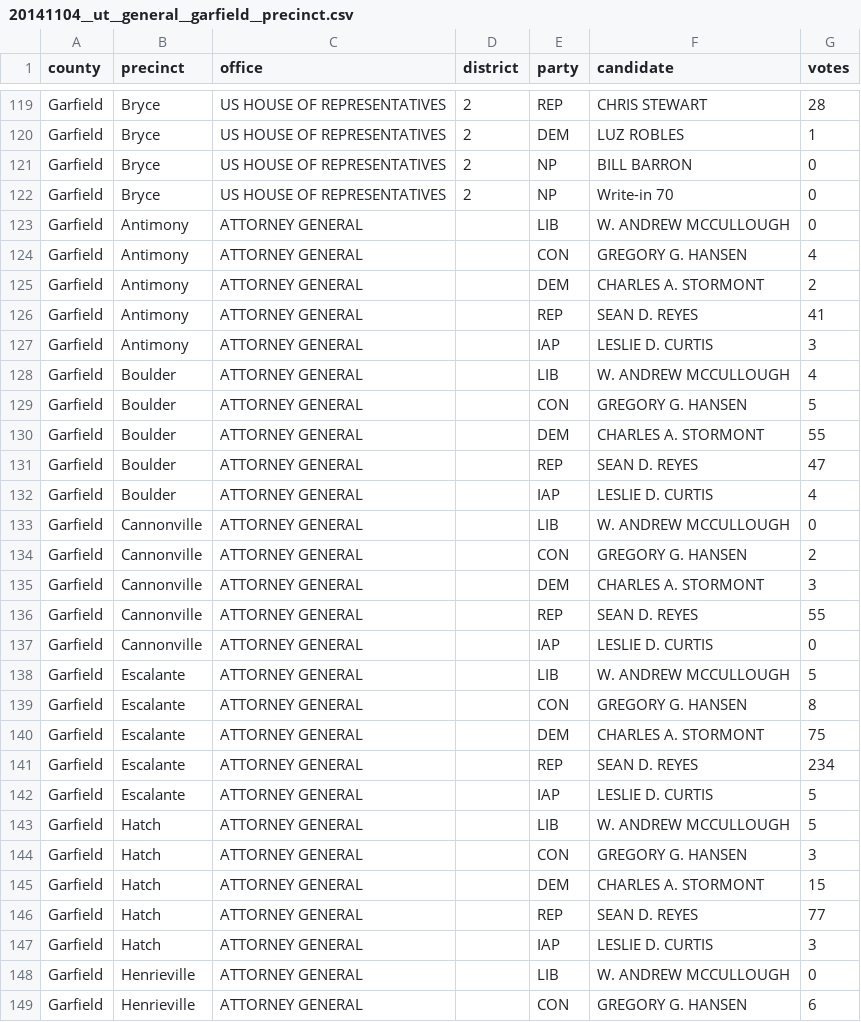
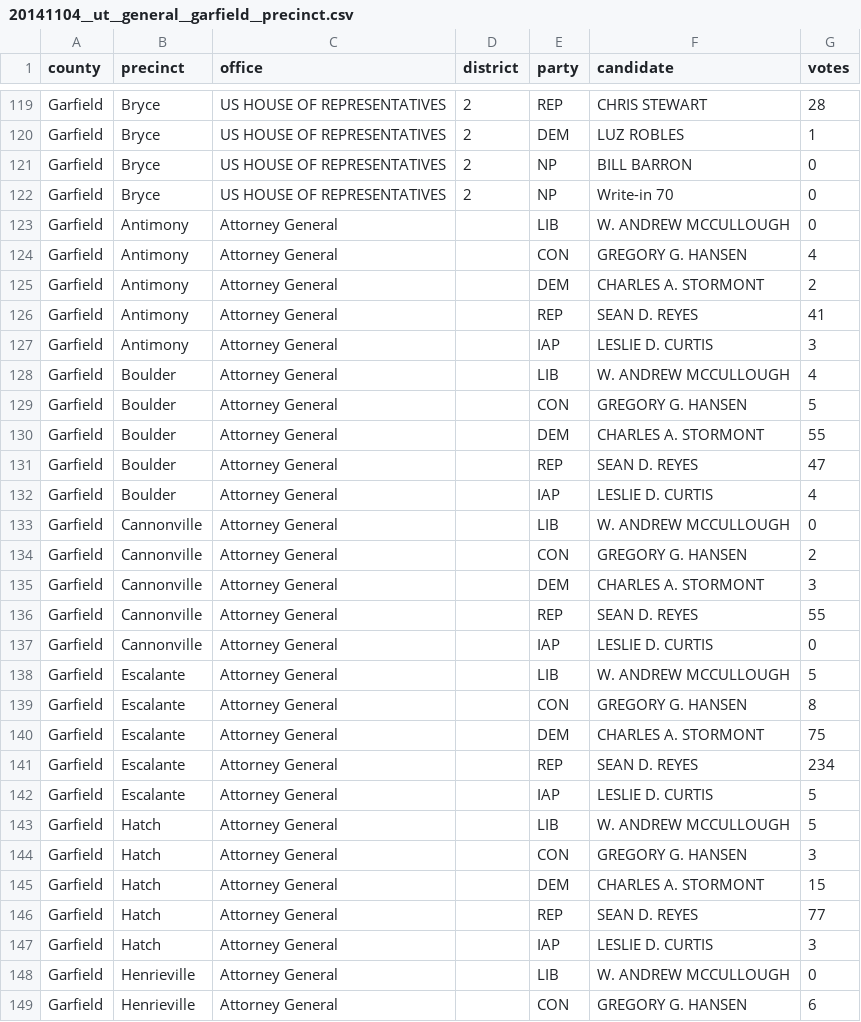
Before and after one commit to openelections/openelections-data-ut, a CSV file: 2014/20141104__ut__general__garfield__precinct.csv, drawn as a sheet; only a part is shown, gaps mark what is left out; the diff covers the shown part only.

```diff
--- a/2014/20141104__ut__general__garfield__precinct.csv
+++ b/2014/20141104__ut__general__garfield__precinct.csv
@@ -122,28 +122,28 @@ Garfield,Bryce,US HOUSE OF REPRESENTATIVES ,2,NP ,BILL BARRON ,0
 Garfield,Bryce,US HOUSE OF REPRESENTATIVES ,2,NP ,Write-in 70 ,0
-Garfield,Antimony,ATTORNEY GENERAL ,,LIB ,W. ANDREW MCCULLOUGH ,0
-Garfield,Antimony,ATTORNEY GENERAL ,,CON ,GREGORY G. HANSEN ,4
-Garfield,Antimony,ATTORNEY GENERAL ,,DEM ,CHARLES A. STORMONT ,2
-Garfield,Antimony,ATTORNEY GENERAL ,,REP ,SEAN D. REYES ,41
-Garfield,Antimony,ATTORNEY GENERAL ,,IAP ,LESLIE D. CURTIS ,3
-Garfield,Boulder,ATTORNEY GENERAL ,,LIB ,W. ANDREW MCCULLOUGH ,4
-Garfield,Boulder,ATTORNEY GENERAL ,,CON ,GREGORY G. HANSEN ,5
-Garfield,Boulder,ATTORNEY GENERAL ,,DEM ,CHARLES A. STORMONT ,55
-Garfield,Boulder,ATTORNEY GENERAL ,,REP ,SEAN D. REYES ,47
-Garfield,Boulder,ATTORNEY GENERAL ,,IAP ,LESLIE D. CURTIS ,4
-Garfield,Cannonville,ATTORNEY GENERAL ,,LIB ,W. ANDREW MCCULLOUGH ,0
-Garfield,Cannonville,ATTORNEY GENERAL ,,CON ,GREGORY G. HANSEN ,2
-Garfield,Cannonville,ATTORNEY GENERAL ,,DEM ,CHARLES A. STORMONT ,3
-Garfield,Cannonville,ATTORNEY GENERAL ,,REP ,SEAN D. REYES ,55
-Garfield,Cannonville,ATTORNEY GENERAL ,,IAP ,LESLIE D. CURTIS ,0
-Garfield,Escalante,ATTORNEY GENERAL ,,LIB ,W. ANDREW MCCULLOUGH ,5
-Garfield,Escalante,ATTORNEY GENERAL ,,CON ,GREGORY G. HANSEN ,8
-Garfield,Escalante,ATTORNEY GENERAL ,,DEM ,CHARLES A. STORMONT ,75
-Garfield,Escalante,ATTORNEY GENERAL ,,REP ,SEAN D. REYES ,234
-Garfield,Escalante,ATTORNEY GENERAL ,,IAP ,LESLIE D. CURTIS ,5
-Garfield,Hatch,ATTORNEY GENERAL ,,LIB ,W. ANDREW MCCULLOUGH ,5
-Garfield,Hatch,ATTORNEY GENERAL ,,CON ,GREGORY G. HANSEN ,3
-Garfield,Hatch,ATTORNEY GENERAL ,,DEM ,CHARLES A. STORMONT ,15
-Garfield,Hatch,ATTORNEY GENERAL ,,REP ,SEAN D. REYES ,77
-Garfield,Hatch,ATTORNEY GENERAL ,,IAP ,LESLIE D. CURTIS ,3
-Garfield,Henrieville,ATTORNEY GENERAL ,,LIB ,W. ANDREW MCCULLOUGH ,0
-Garfield,Henrieville,ATTORNEY GENERAL ,,CON ,GREGORY G. HANSEN ,6
+Garfield,Antimony,Attorney General ,,LIB ,W. ANDREW MCCULLOUGH ,0
+Garfield,Antimony,Attorney General ,,CON ,GREGORY G. HANSEN ,4
+Garfield,Antimony,Attorney General ,,DEM ,CHARLES A. STORMONT ,2
+Garfield,Antimony,Attorney General ,,REP ,SEAN D. REYES ,41
+Garfield,Antimony,Attorney General ,,IAP ,LESLIE D. CURTIS ,3
+Garfield,Boulder,Attorney General ,,LIB ,W. ANDREW MCCULLOUGH ,4
+Garfield,Boulder,Attorney General ,,CON ,GREGORY G. HANSEN ,5
+Garfield,Boulder,Attorney General ,,DEM ,CHARLES A. STORMONT ,55
+Garfield,Boulder,Attorney General ,,REP ,SEAN D. REYES ,47
+Garfield,Boulder,Attorney General ,,IAP ,LESLIE D. CURTIS ,4
+Garfield,Cannonville,Attorney General ,,LIB ,W. ANDREW MCCULLOUGH ,0
+Garfield,Cannonville,Attorney General ,,CON ,GREGORY G. HANSEN ,2
+Garfield,Cannonville,Attorney General ,,DEM ,CHARLES A. STORMONT ,3
+Garfield,Cannonville,Attorney General ,,REP ,SEAN D. REYES ,55
+Garfield,Cannonville,Attorney General ,,IAP ,LESLIE D. CURTIS ,0
+Garfield,Escalante,Attorney General ,,LIB ,W. ANDREW MCCULLOUGH ,5
+Garfield,Escalante,Attorney General ,,CON ,GREGORY G. HANSEN ,8
+Garfield,Escalante,Attorney General ,,DEM ,CHARLES A. STORMONT ,75
+Garfield,Escalante,Attorney General ,,REP ,SEAN D. REYES ,234
+Garfield,Escalante,Attorney General ,,IAP ,LESLIE D. CURTIS ,5
+Garfield,Hatch,Attorney General ,,LIB ,W. ANDREW MCCULLOUGH ,5
+Garfield,Hatch,Attorney General ,,CON ,GREGORY G. HANSEN ,3
+Garfield,Hatch,Attorney General ,,DEM ,CHARLES A. STORMONT ,15
+Garfield,Hatch,Attorney General ,,REP ,SEAN D. REYES ,77
+Garfield,Hatch,Attorney General ,,IAP ,LESLIE D. CURTIS ,3
+Garfield,Henrieville,Attorney General ,,LIB ,W. ANDREW MCCULLOUGH ,0
+Garfield,Henrieville,Attorney General ,,CON ,GREGORY G. HANSEN ,6
```
Also changed, not shown: 28 edited cells elsewhere in this file, 2014/20141104__ut__general__cache__precinct.csv, 2014/20141104__ut__general__emery__precinct.csv, 5 other files.
